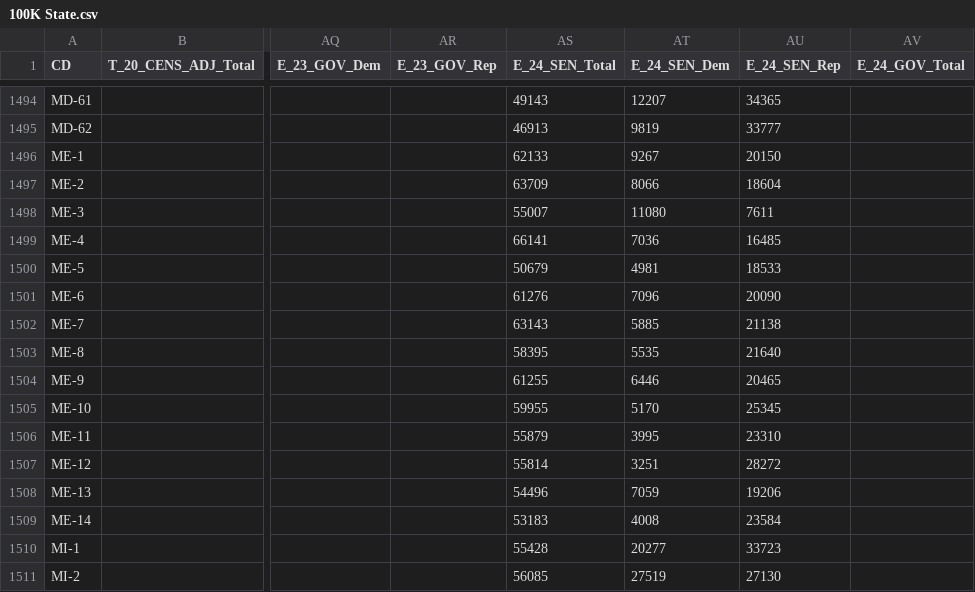
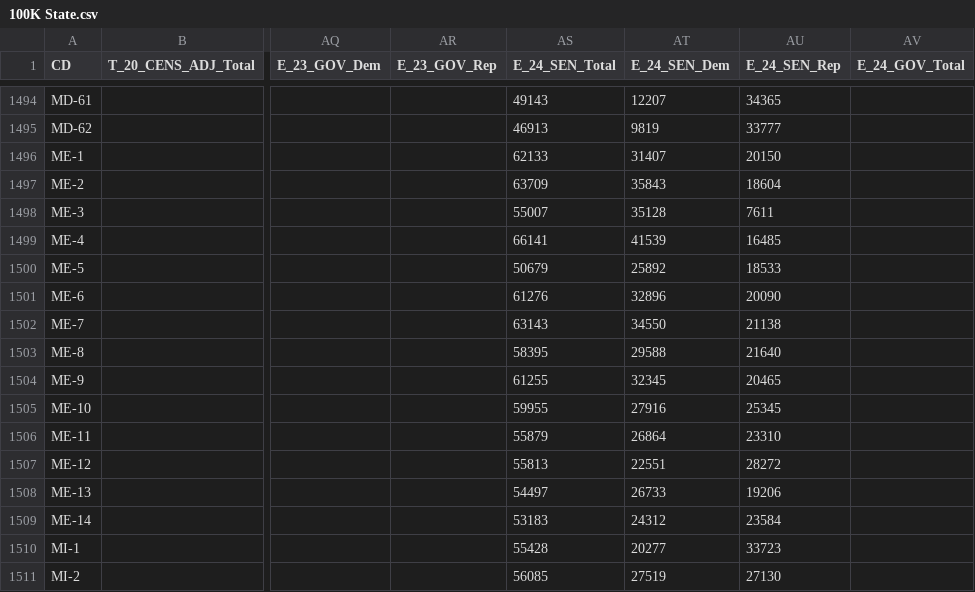
Before and after one commit to KevDevMep/Mapping, a CSV file: Data/100K State.csv, drawn as a sheet; only a part is shown, gaps mark what is left out; the diff covers the shown part only; the diff names each change by its address in the sheet, - before the commit and + after, or states it on an @@ line.

```diff
--- a/Data/100K State.csv
+++ b/Data/100K State.csv
-AT1496 (E_24_SEN_Dem): 9267
+AT1496 (E_24_SEN_Dem): 31407
-AT1497 (E_24_SEN_Dem): 8066
+AT1497 (E_24_SEN_Dem): 35843
-AT1498 (E_24_SEN_Dem): 11080
+AT1498 (E_24_SEN_Dem): 35128
-AT1499 (E_24_SEN_Dem): 7036
+AT1499 (E_24_SEN_Dem): 41539
-AT1500 (E_24_SEN_Dem): 4981
+AT1500 (E_24_SEN_Dem): 25892
-AT1501 (E_24_SEN_Dem): 7096
+AT1501 (E_24_SEN_Dem): 32896
-AT1502 (E_24_SEN_Dem): 5885
+AT1502 (E_24_SEN_Dem): 34550
-AT1503 (E_24_SEN_Dem): 5535
+AT1503 (E_24_SEN_Dem): 29588
-AT1504 (E_24_SEN_Dem): 6446
+AT1504 (E_24_SEN_Dem): 32345
-AT1505 (E_24_SEN_Dem): 5170
+AT1505 (E_24_SEN_Dem): 27916
-AT1506 (E_24_SEN_Dem): 3995
+AT1506 (E_24_SEN_Dem): 26864
-AS1507 (E_24_SEN_Total): 55814
+AS1507 (E_24_SEN_Total): 55813
-AT1507 (E_24_SEN_Dem): 3251
+AT1507 (E_24_SEN_Dem): 22551
-AS1508 (E_24_SEN_Total): 54496
+AS1508 (E_24_SEN_Total): 54497
-AT1508 (E_24_SEN_Dem): 7059
+AT1508 (E_24_SEN_Dem): 26733
-AT1509 (E_24_SEN_Dem): 4008
+AT1509 (E_24_SEN_Dem): 24312
```
Also changed, not shown: 60 edited cells elsewhere in this file, 4 other files.
